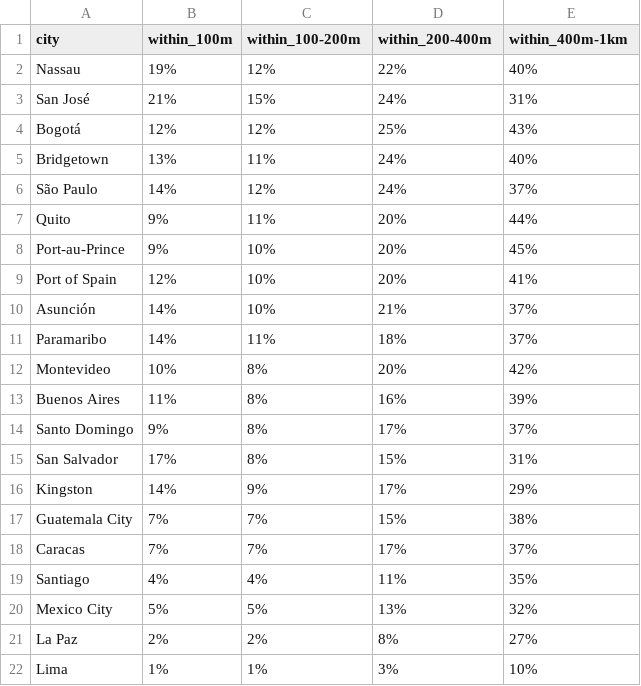
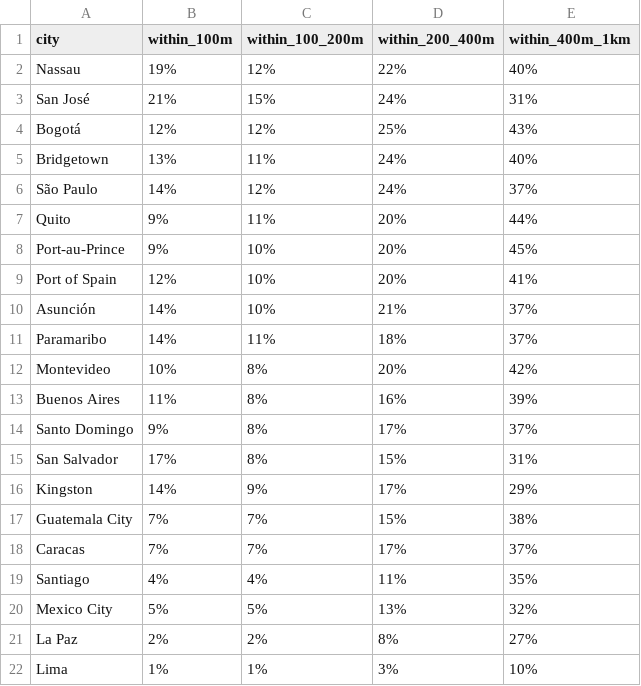
Before and after one commit to CarlosMunozDiaz/hud-mapas, a CSV file: docs/data/chart-three.csv, drawn as a sheet.

```diff
--- a/docs/data/chart-three.csv
+++ b/docs/data/chart-three.csv
@@ -1,2 +1,2 @@
-city,within_100m,within_100-200m,within_200-400m,within_400m-1km
+city,within_100m,within_100_200m,within_200_400m,within_400m_1km
 Nassau,19%,12%,22%,40%
```
Also changed, not shown: 1 other file.
